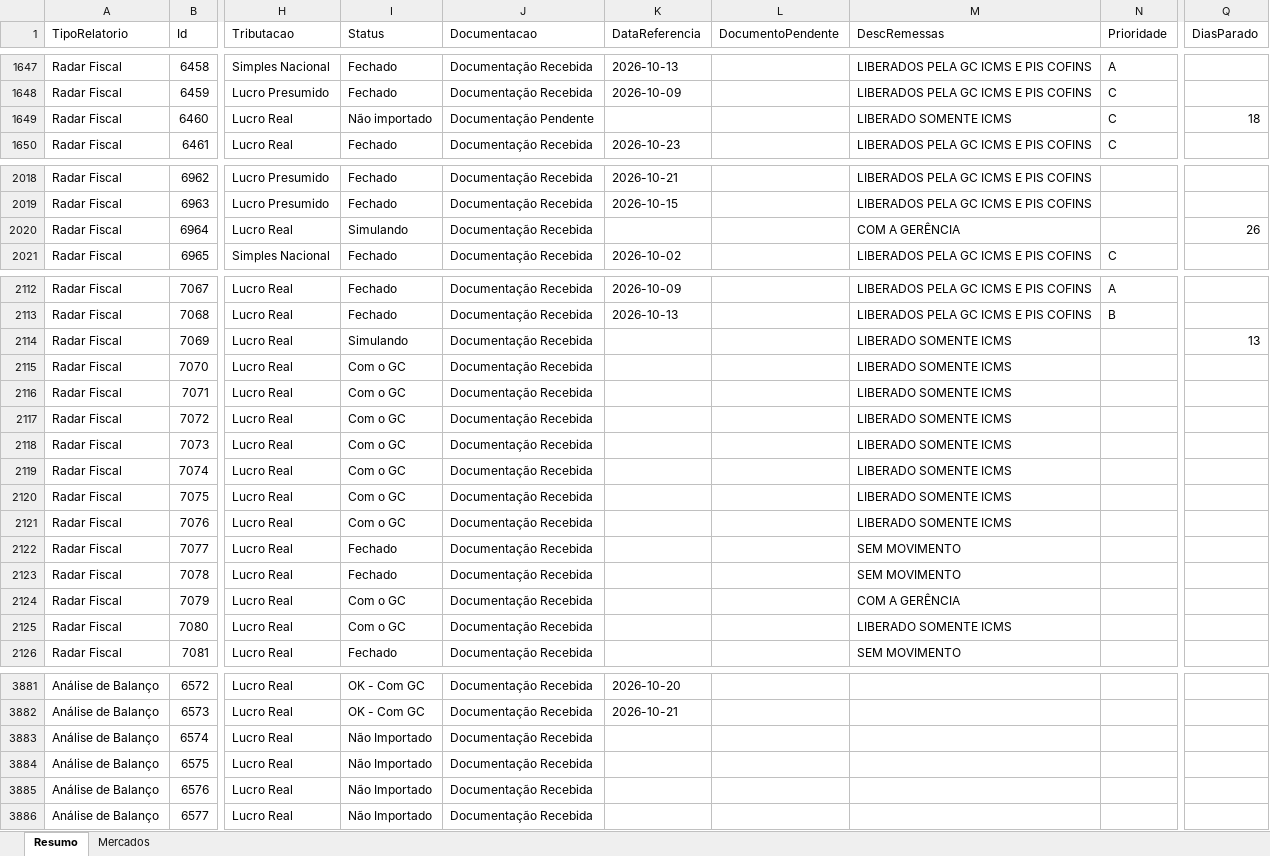
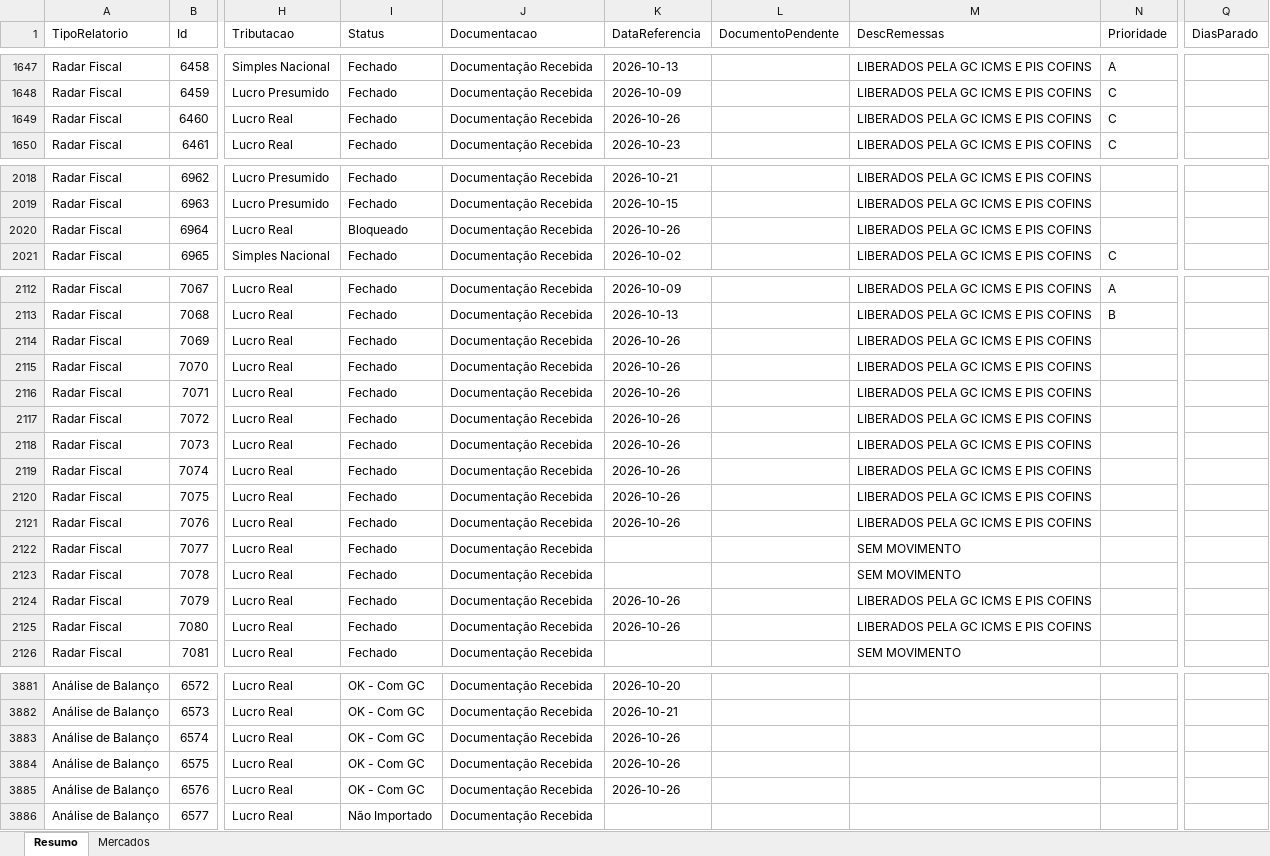
Before and after one commit to Controladoria-MG/Controle-de-Fechamentos, an Excel workbook: data/relatorio_fechamentos/resumo.xlsx, sheet Resumo, drawn as a sheet; only a part is shown, gaps mark what is left out; values as stored, in another font and other column widths than the file's, no borders; the diff covers the shown part only; the diff names each change by its address in the sheet, - before the commit and + after, or states it on an @@ line.

```diff
--- a/data/relatorio_fechamentos/resumo.xlsx (sheet Resumo)
+++ b/data/relatorio_fechamentos/resumo.xlsx (sheet Resumo)
-I1649 (Status): Não importado
+I1649 (Status): Fechado
-J1649 (Documentacao): Documentação Pendente
+J1649 (Documentacao): Documentação Recebida
-K1649 (DataReferencia): (empty)
+K1649 (DataReferencia): 2026-10-26
-M1649 (DescRemessas): LIBERADO SOMENTE ICMS
+M1649 (DescRemessas): LIBERADOS PELA GC ICMS E PIS COFINS
-Q1649 (DiasParado): 18
+Q1649 (DiasParado): (empty)
-I2020 (Status): Simulando
+I2020 (Status): Bloqueado
-K2020 (DataReferencia): (empty)
+K2020 (DataReferencia): 2026-10-26
-M2020 (DescRemessas): COM A GERÊNCIA
+M2020 (DescRemessas): LIBERADOS PELA GC ICMS E PIS COFINS
-Q2020 (DiasParado): 26
+Q2020 (DiasParado): (empty)
-I2114 (Status): Simulando
+I2114 (Status): Fechado
-K2114:K2121 (DataReferencia): (empty)
+K2114:K2121 (DataReferencia): 2026-10-26
-M2114:M2121 (DescRemessas): LIBERADO SOMENTE ICMS
+M2114:M2121 (DescRemessas): LIBERADOS PELA GC ICMS E PIS COFINS
-Q2114 (DiasParado): 13
+Q2114 (DiasParado): (empty)
-I2115:I2121 (Status): Com o GC
+I2115:I2121 (Status): Fechado
-I2124:I2125 (Status): Com o GC
+I2124:I2125 (Status): Fechado
-K2124:K2125 (DataReferencia): (empty)
+K2124:K2125 (DataReferencia): 2026-10-26
-M2124 (DescRemessas): COM A GERÊNCIA
+M2124 (DescRemessas): LIBERADOS PELA GC ICMS E PIS COFINS
-M2125 (DescRemessas): LIBERADO SOMENTE ICMS
+M2125 (DescRemessas): LIBERADOS PELA GC ICMS E PIS COFINS
-I3883:I3885 (Status): Não Importado
+I3883:I3885 (Status): OK - Com GC
-K3883:K3885 (DataReferencia): (empty)
+K3883:K3885 (DataReferencia): 2026-10-26
```
Also changed, not shown: 98 edited cells elsewhere in this sheet, sheet Mercados, 3 other files.
